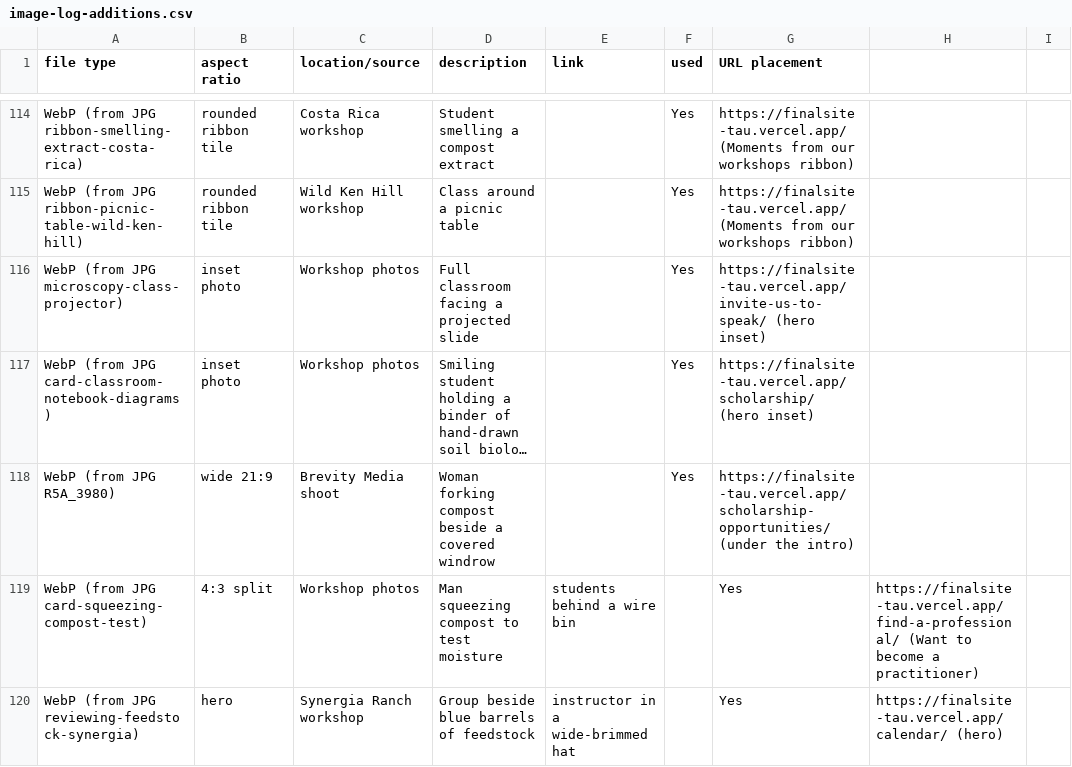
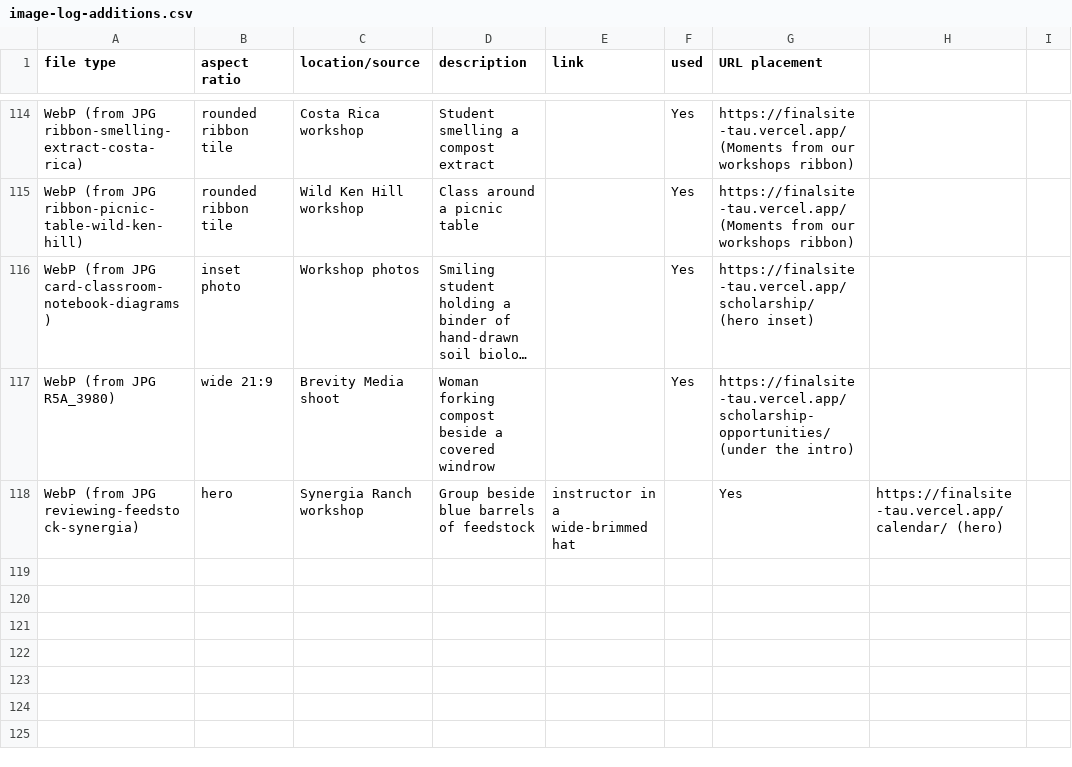
Before and after one commit to linneamoritznyc/final-SFWsite-Linnea, a CSV file: docs/image-log-additions.csv, drawn as a sheet; only a part is shown, gaps mark what is left out; long unchanged cells end in …; the diff names each change by its address in the sheet, - before the commit and + after, or states it on an @@ line.

```diff
--- a/docs/image-log-additions.csv
+++ b/docs/image-log-additions.csv
-row 116: WebP (from JPG microscopy-class-projector) | inset photo | Workshop photos | Full classroom facing a projected slide |  | Yes | https://finalsite-tau.vercel.app/invite-us-to-speak/ (hero inset)
-row 119: WebP (from JPG card-squeezing-compost-test) | 4:3 split | Workshop photos | Man squeezing compost to test moisture | students behind a wire bin |  | Yes | https://finalsite-tau.vercel.app/find-a-professional/ (Want to become a practitioner)
```
Also changed, not shown: 7 other files.
